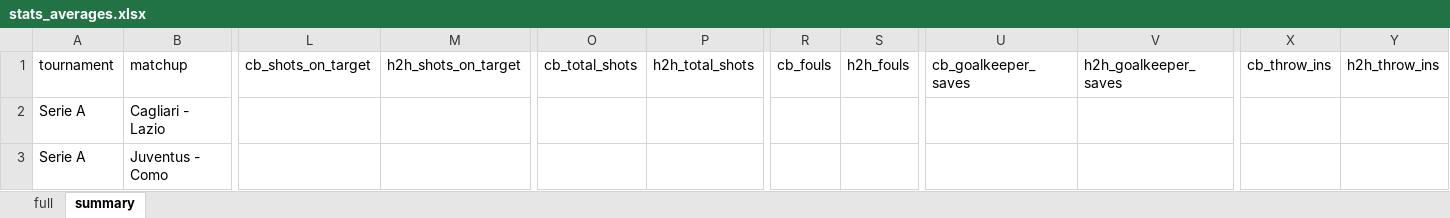
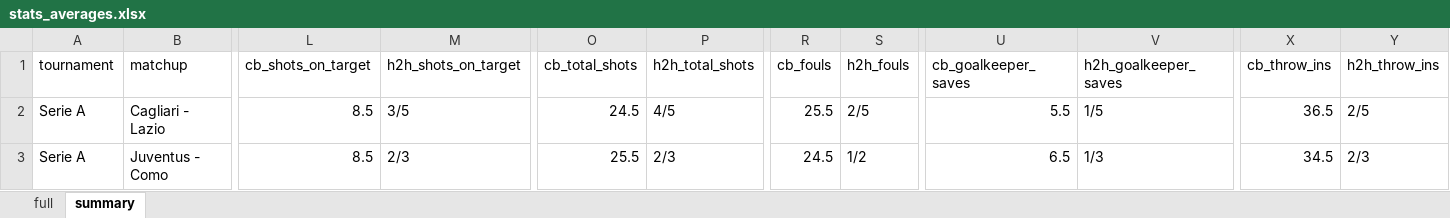
Before and after one commit to Tananashvili/Footbal-Stats, an Excel workbook: stats_averages.xlsx, sheet summary, drawn as a sheet; only a part is shown, gaps mark what is left out; values as stored, in another font and other column widths than the file's, no borders; the diff covers the shown part only; the diff names each change by its address in the sheet, - before the commit and + after, or states it on an @@ line.

```diff
--- a/stats_averages.xlsx (sheet summary)
+++ b/stats_averages.xlsx (sheet summary)
-L2:L3 (cb_shots_on_target): (empty)
+L2:L3 (cb_shots_on_target): 8.5
-M2 (h2h_shots_on_target): (empty)
+M2 (h2h_shots_on_target): 3/5
-O2 (cb_total_shots): (empty)
+O2 (cb_total_shots): 24.5
-P2 (h2h_total_shots): (empty)
+P2 (h2h_total_shots): 4/5
-R2 (cb_fouls): (empty)
+R2 (cb_fouls): 25.5
-S2 (h2h_fouls): (empty)
+S2 (h2h_fouls): 2/5
-U2 (cb_goalkeeper_saves): (empty)
+U2 (cb_goalkeeper_saves): 5.5
-V2 (h2h_goalkeeper_saves): (empty)
+V2 (h2h_goalkeeper_saves): 1/5
-X2 (cb_throw_ins): (empty)
+X2 (cb_throw_ins): 36.5
-Y2 (h2h_throw_ins): (empty)
+Y2 (h2h_throw_ins): 2/5
-M3 (h2h_shots_on_target): (empty)
+M3 (h2h_shots_on_target): 2/3
-O3 (cb_total_shots): (empty)
+O3 (cb_total_shots): 25.5
-P3 (h2h_total_shots): (empty)
+P3 (h2h_total_shots): 2/3
-R3 (cb_fouls): (empty)
+R3 (cb_fouls): 24.5
-S3 (h2h_fouls): (empty)
+S3 (h2h_fouls): 1/2
-U3 (cb_goalkeeper_saves): (empty)
+U3 (cb_goalkeeper_saves): 6.5
-V3 (h2h_goalkeeper_saves): (empty)
+V3 (h2h_goalkeeper_saves): 1/3
-X3 (cb_throw_ins): (empty)
+X3 (cb_throw_ins): 34.5
-Y3 (h2h_throw_ins): (empty)
+Y3 (h2h_throw_ins): 2/3
```
Also changed, not shown: 318 edited cells elsewhere in this sheet, 3 other files.
